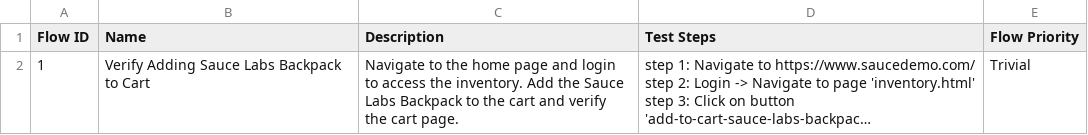
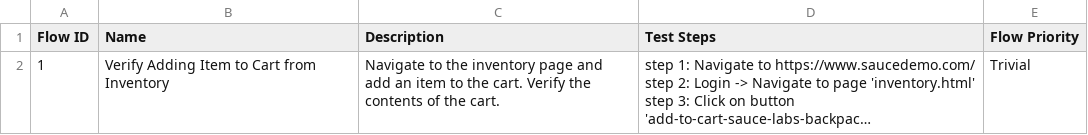
Before and after one commit to nghi-hua/truetest-prod-1, a CSV file: Test Steps/steps_overview.csv, drawn as a sheet; long unchanged cells end in …; the diff names each change by its address in the sheet, - before the commit and + after, or states it on an @@ line.

```diff
--- a/Test Steps/steps_overview.csv
+++ b/Test Steps/steps_overview.csv
-B2 (Name): Verify Adding Sauce Labs Backpack to Cart
+B2 (Name): Verify Adding Item to Cart from Inventory
-C2 (Description): …to the home page and login to access the inventory. Add the Sauce Labs Backpack to the cart and verify the cart page.
+C2 (Description): …to the inventory page and add an item to the cart. Verify the contents of the cart.
```
Also changed, not shown: 6 other files.
